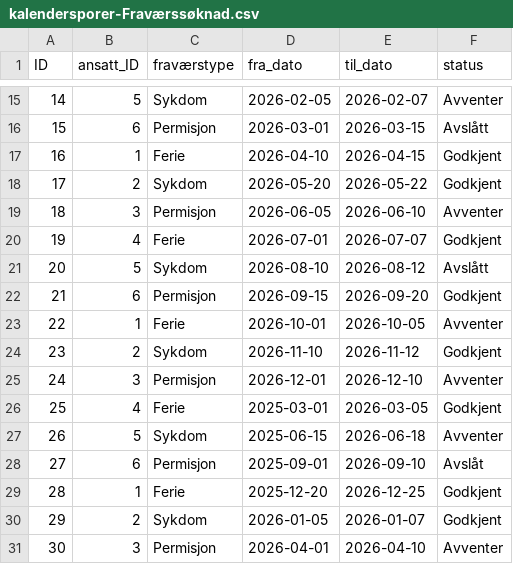
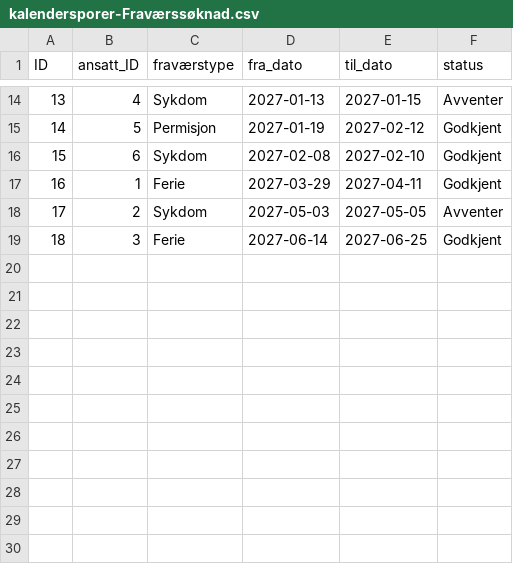
Before and after one commit to lbex0/Kalendersporer, a CSV file: database/db/data/kalendersporer-Fraværssøknad.csv, drawn as a sheet; only a part is shown, gaps mark what is left out; removed rows and columns are numbered as before the commit, all else as after; the diff covers the shown part only; the diff names each change by its address in the sheet, - before the commit and + after, or states it on an @@ line.

Commit message:
oppdatert testdata (fikse en bug) og gjøre titler bold og endre litt på dato

```diff
--- a/database/db/data/kalendersporer-Fraværssøknad.csv
+++ b/database/db/data/kalendersporer-Fraværssøknad.csv
@@ column A (ID) renumbered between rows 13 and 19 @@
-B14 (ansatt_ID): 5
+B14 (ansatt_ID): 4
-D14 (fra_dato): 2026-02-05
+D14 (fra_dato): 2027-01-13
-E14 (til_dato): 2026-02-07
+E14 (til_dato): 2027-01-15
-row 16: 15 | 6 | Permisjon | 2026-03-01 | 2026-03-15 | Avslått
+row 15: 14 | 5 | Permisjon | 2027-01-19 | 2027-02-12 | Godkjent
+row 16: 15 | 6 | Sykdom | 2027-02-08 | 2027-02-10 | Godkjent
-D17 (fra_dato): 2026-04-10
+D17 (fra_dato): 2027-03-29
-E17 (til_dato): 2026-04-15
+E17 (til_dato): 2027-04-11
-D18 (fra_dato): 2026-05-20
+D18 (fra_dato): 2027-05-03
-E18 (til_dato): 2026-05-22
+E18 (til_dato): 2027-05-05
-F18 (status): Godkjent
+F18 (status): Avventer
-row 19: 18 | 3 | Permisjon | 2026-06-05 | 2026-06-10 | Avventer
-B19 (ansatt_ID): 4
+B19 (ansatt_ID): 3
-D19 (fra_dato): 2026-07-01
+D19 (fra_dato): 2027-06-14
-E19 (til_dato): 2026-07-07
+E19 (til_dato): 2027-06-25
-row 21: 20 | 5 | Sykdom | 2026-08-10 | 2026-08-12 | Avslått
-row 22: 21 | 6 | Permisjon | 2026-09-15 | 2026-09-20 | Godkjent
-row 23: 22 | 1 | Ferie | 2026-10-01 | 2026-10-05 | Avventer
-row 24: 23 | 2 | Sykdom | 2026-11-10 | 2026-11-12 | Godkjent
-row 25: 24 | 3 | Permisjon | 2026-12-01 | 2026-12-10 | Avventer
-row 26: 25 | 4 | Ferie | 2025-03-01 | 2026-03-05 | Godkjent
-row 27: 26 | 5 | Sykdom | 2025-06-15 | 2026-06-18 | Avventer
-row 28: 27 | 6 | Permisjon | 2025-09-01 | 2026-09-10 | Avslåt
-row 29: 28 | 1 | Ferie | 2025-12-20 | 2026-12-25 | Godkjent
-row 30: 29 | 2 | Sykdom | 2026-01-05 | 2026-01-07 | Godkjent
-row 31: 30 | 3 | Permisjon | 2026-04-01 | 2026-04-10 | Avventer
```
Also changed, not shown: 1 removed row and 28 edited cells elsewhere in this file, database/db/data/kalendersporer-Fridager.csv, database/db/data/kalendersporer-LoginInfo.csv, 3 other files.
